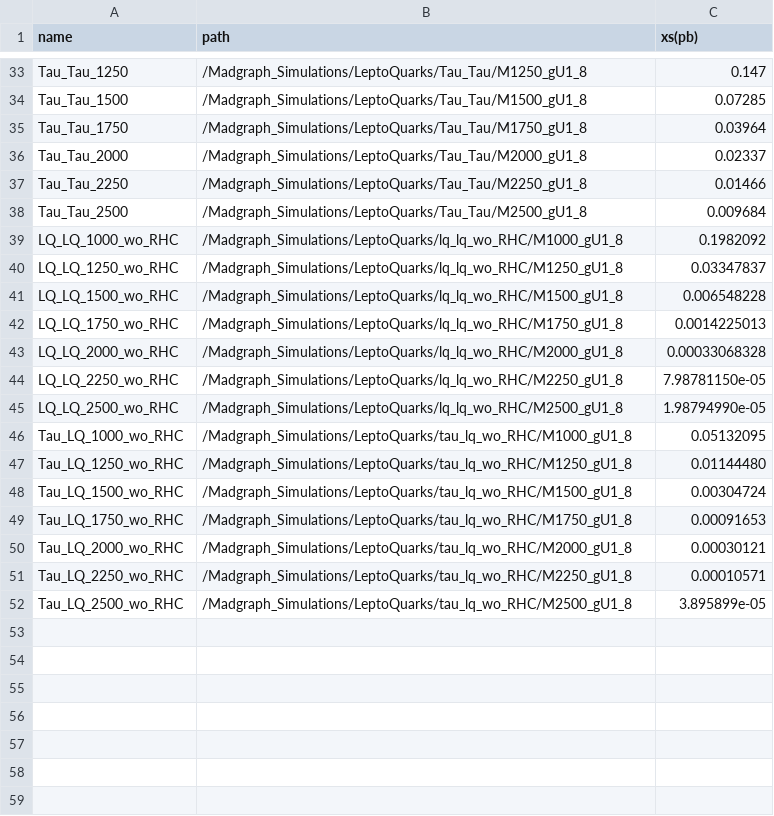
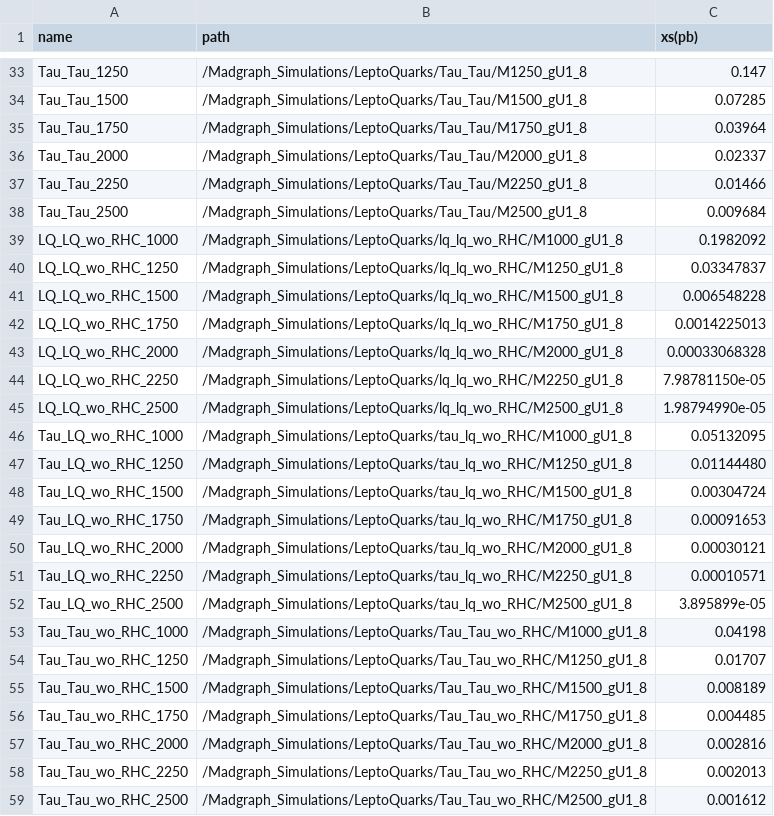
Before and after one commit to Joacop16/Phenomenology_Uniandes_Framework, a CSV file: SimulationsPaths.csv, drawn as a sheet; only a part is shown, gaps mark what is left out.

```diff
--- a/SimulationsPaths.csv
+++ b/SimulationsPaths.csv
@@ -38,15 +38,22 @@ Tau_Tau_2250,/Madgraph_Simulations/LeptoQuarks/Tau_Tau/M2250_gU1_8,0.01466
 Tau_Tau_2500,/Madgraph_Simulations/LeptoQuarks/Tau_Tau/M2500_gU1_8,0.009684
-LQ_LQ_1000_wo_RHC,/Madgraph_Simulations/LeptoQuarks/lq_lq_wo_RHC/M1000_gU1_8,0.1982092
-LQ_LQ_1250_wo_RHC,/Madgraph_Simulations/LeptoQuarks/lq_lq_wo_RHC/M1250_gU1_8,0.03347837
-LQ_LQ_1500_wo_RHC,/Madgraph_Simulations/LeptoQuarks/lq_lq_wo_RHC/M1500_gU1_8,0.006548228
-LQ_LQ_1750_wo_RHC,/Madgraph_Simulations/LeptoQuarks/lq_lq_wo_RHC/M1750_gU1_8,0.0014225013
-LQ_LQ_2000_wo_RHC,/Madgraph_Simulations/LeptoQuarks/lq_lq_wo_RHC/M2000_gU1_8,0.00033068328
-LQ_LQ_2250_wo_RHC,/Madgraph_Simulations/LeptoQuarks/lq_lq_wo_RHC/M2250_gU1_8,7.98781150e-05
-LQ_LQ_2500_wo_RHC,/Madgraph_Simulations/LeptoQuarks/lq_lq_wo_RHC/M2500_gU1_8,1.98794990e-05
-Tau_LQ_1000_wo_RHC,/Madgraph_Simulations/LeptoQuarks/tau_lq_wo_RHC/M1000_gU1_8,0.05132095
-Tau_LQ_1250_wo_RHC,/Madgraph_Simulations/LeptoQuarks/tau_lq_wo_RHC/M1250_gU1_8,0.01144480
-Tau_LQ_1500_wo_RHC,/Madgraph_Simulations/LeptoQuarks/tau_lq_wo_RHC/M1500_gU1_8,0.00304724
-Tau_LQ_1750_wo_RHC,/Madgraph_Simulations/LeptoQuarks/tau_lq_wo_RHC/M1750_gU1_8,0.00091653
-Tau_LQ_2000_wo_RHC,/Madgraph_Simulations/LeptoQuarks/tau_lq_wo_RHC/M2000_gU1_8,0.00030121
-Tau_LQ_2250_wo_RHC,/Madgraph_Simulations/LeptoQuarks/tau_lq_wo_RHC/M2250_gU1_8,0.00010571
-Tau_LQ_2500_wo_RHC,/Madgraph_Simulations/LeptoQuarks/tau_lq_wo_RHC/M2500_gU1_8,3.895899e-05
+LQ_LQ_wo_RHC_1000,/Madgraph_Simulations/LeptoQuarks/lq_lq_wo_RHC/M1000_gU1_8,0.1982092
+LQ_LQ_wo_RHC_1250,/Madgraph_Simulations/LeptoQuarks/lq_lq_wo_RHC/M1250_gU1_8,0.03347837
+LQ_LQ_wo_RHC_1500,/Madgraph_Simulations/LeptoQuarks/lq_lq_wo_RHC/M1500_gU1_8,0.006548228
+LQ_LQ_wo_RHC_1750,/Madgraph_Simulations/LeptoQuarks/lq_lq_wo_RHC/M1750_gU1_8,0.0014225013
+LQ_LQ_wo_RHC_2000,/Madgraph_Simulations/LeptoQuarks/lq_lq_wo_RHC/M2000_gU1_8,0.00033068328
+LQ_LQ_wo_RHC_2250,/Madgraph_Simulations/LeptoQuarks/lq_lq_wo_RHC/M2250_gU1_8,7.98781150e-05
+LQ_LQ_wo_RHC_2500,/Madgraph_Simulations/LeptoQuarks/lq_lq_wo_RHC/M2500_gU1_8,1.98794990e-05
+Tau_LQ_wo_RHC_1000,/Madgraph_Simulations/LeptoQuarks/tau_lq_wo_RHC/M1000_gU1_8,0.05132095
+Tau_LQ_wo_RHC_1250,/Madgraph_Simulations/LeptoQuarks/tau_lq_wo_RHC/M1250_gU1_8,0.01144480
+Tau_LQ_wo_RHC_1500,/Madgraph_Simulations/LeptoQuarks/tau_lq_wo_RHC/M1500_gU1_8,0.00304724
+Tau_LQ_wo_RHC_1750,/Madgraph_Simulations/LeptoQuarks/tau_lq_wo_RHC/M1750_gU1_8,0.00091653
+Tau_LQ_wo_RHC_2000,/Madgraph_Simulations/LeptoQuarks/tau_lq_wo_RHC/M2000_gU1_8,0.00030121
+Tau_LQ_wo_RHC_2250,/Madgraph_Simulations/LeptoQuarks/tau_lq_wo_RHC/M2250_gU1_8,0.00010571
+Tau_LQ_wo_RHC_2500,/Madgraph_Simulations/LeptoQuarks/tau_lq_wo_RHC/M2500_gU1_8,3.895899e-05
+Tau_Tau_wo_RHC_1000,/Madgraph_Simulations/LeptoQuarks/Tau_Tau_wo_RHC/M1000_gU1_8,0.04198
+Tau_Tau_wo_RHC_1250,/Madgraph_Simulations/LeptoQuarks/Tau_Tau_wo_RHC/M1250_gU1_8,0.01707
+Tau_Tau_wo_RHC_1500,/Madgraph_Simulations/LeptoQuarks/Tau_Tau_wo_RHC/M1500_gU1_8,0.008189
+Tau_Tau_wo_RHC_1750,/Madgraph_Simulations/LeptoQuarks/Tau_Tau_wo_RHC/M1750_gU1_8,0.004485
+Tau_Tau_wo_RHC_2000,/Madgraph_Simulations/LeptoQuarks/Tau_Tau_wo_RHC/M2000_gU1_8,0.002816
+Tau_Tau_wo_RHC_2250,/Madgraph_Simulations/LeptoQuarks/Tau_Tau_wo_RHC/M2250_gU1_8,0.002013
+Tau_Tau_wo_RHC_2500,/Madgraph_Simulations/LeptoQuarks/Tau_Tau_wo_RHC/M2500_gU1_8,0.001612
```
Also changed, not shown: 1 other file.
